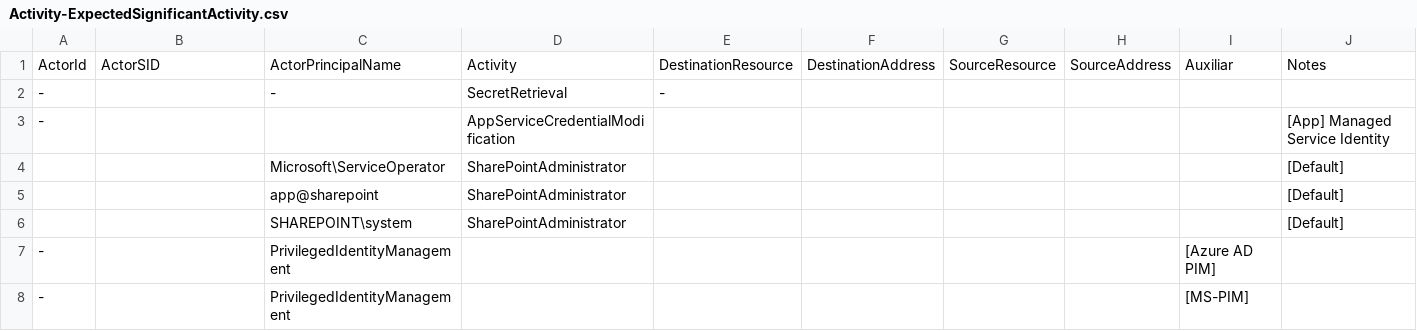
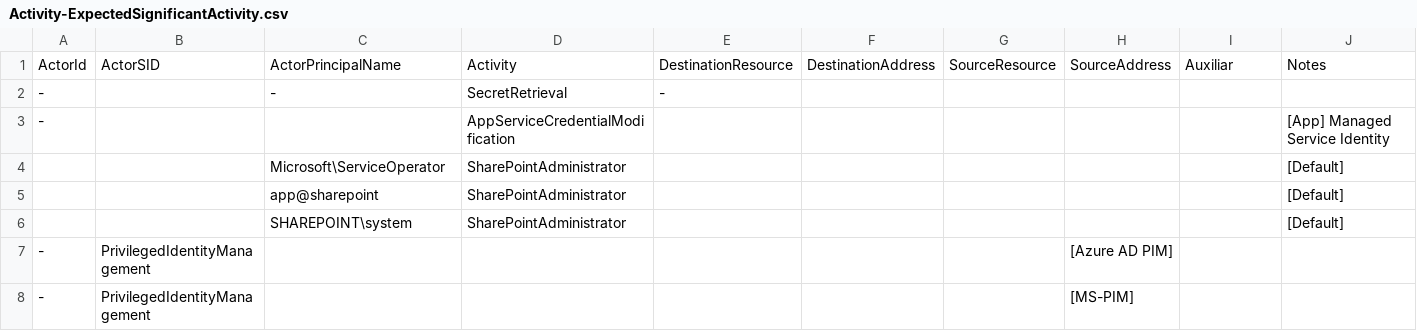
Before and after one commit to ep3p/Sentinel_KQL, a CSV file: Watchlists/Activity-ExpectedSignificantActivity.csv, drawn as a sheet.

Commit message:
Update Activity-ExpectedSignificantActivity.csv

```diff
--- a/Watchlists/Activity-ExpectedSignificantActivity.csv
+++ b/Watchlists/Activity-ExpectedSignificantActivity.csv
@@ -6,3 +6,3 @@ ActorId,ActorSID,ActorPrincipalName,Activity,DestinationResource,DestinationAddr
 ,,SHAREPOINT\system,SharePointAdministrator,,,,,,[Default]
--,,PrivilegedIdentityManagement,,,,,,[Azure AD PIM]
--,,PrivilegedIdentityManagement,,,,,,[MS-PIM]
+-,PrivilegedIdentityManagement,,,,,,[Azure AD PIM]
+-,PrivilegedIdentityManagement,,,,,,[MS-PIM]
```
